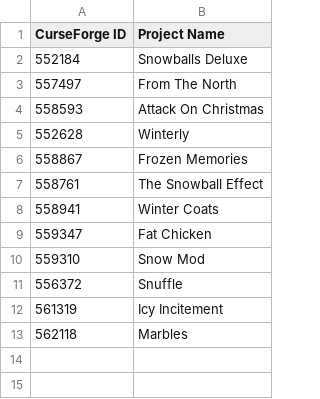
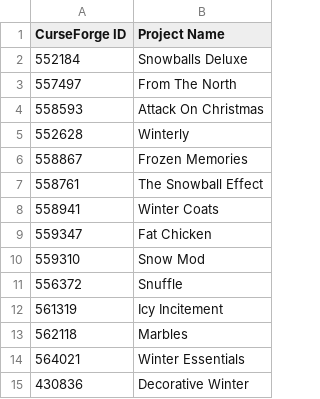
Before and after one commit to KiriCattus/WinterJam-Site, a CSV file: submissions/2021.csv, drawn as a sheet; the diff names each change by its address in the sheet, - before the commit and + after, or states it on an @@ line.

Commit message:
Two more submissions for the event

```diff
--- a/submissions/2021.csv
+++ b/submissions/2021.csv
+row 14: 564021 | Winter Essentials
+row 15: 430836 | Decorative Winter
```
